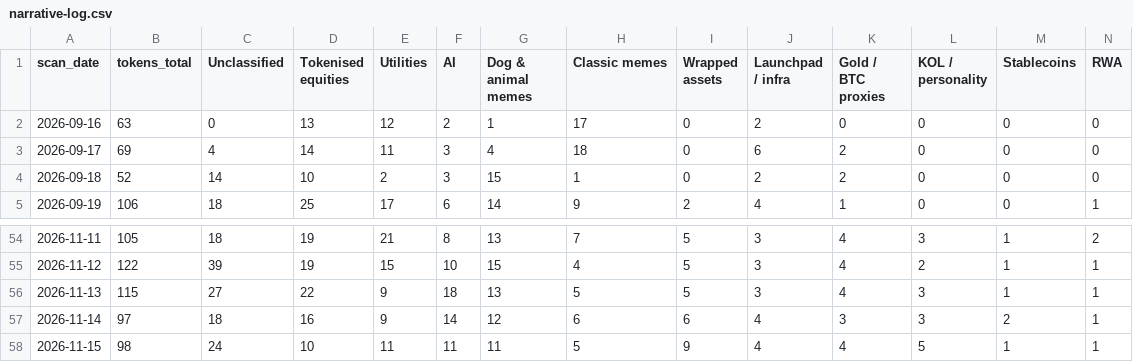
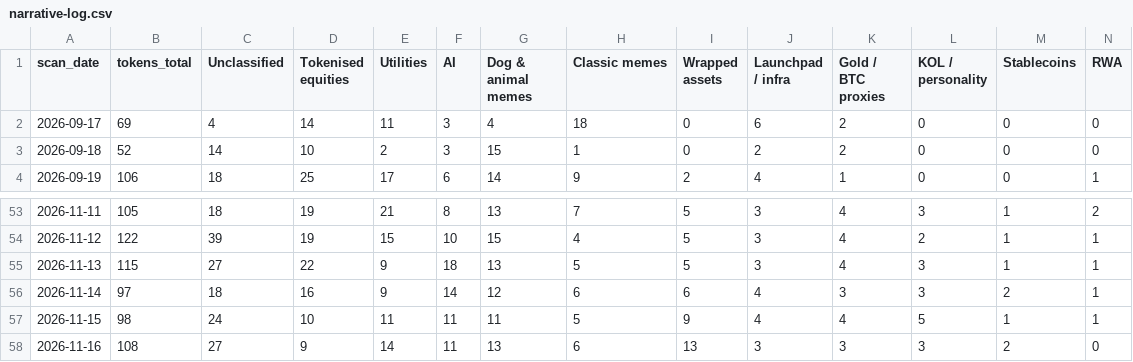
Before and after one commit to hueyyy-eng/moonshot-fetch, a CSV file: site/narrative-log.csv, drawn as a sheet; only a part is shown, gaps mark what is left out; removed rows and columns are numbered as before the commit, all else as after; rows hold the shown columns only; the diff names each change by its address in the sheet, - before the commit and + after, or states it on an @@ line.

```diff
--- a/site/narrative-log.csv
+++ b/site/narrative-log.csv
-row 2: 2026-09-16 | 63 | 0 | 13 | 12 | 2 | 1 | 17 | 0 | 2 | 0 | 0 | 0 | 0
+row 58: 2026-11-16 | 108 | 27 | 9 | 14 | 11 | 13 | 6 | 13 | 3 | 3 | 3 | 2 | 0
```
Also changed, not shown: site/daily-lists.csv, site/holder-log.csv, 9 other files.
